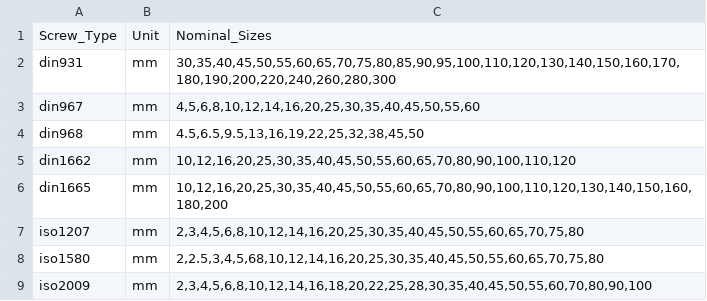
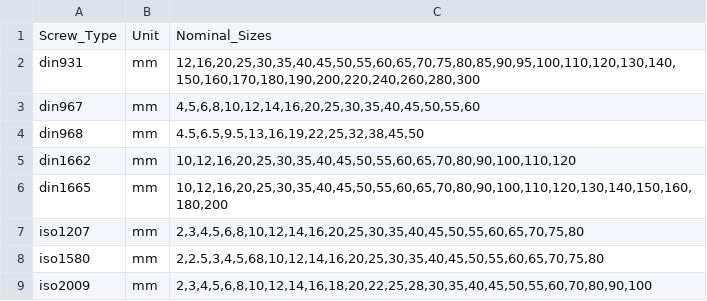
Before and after one commit to gumyr/bd_warehouse, a CSV file: src/bd_warehouse/data/nominal_screw_lengths.csv, drawn as a sheet; only a part is shown.

```diff
--- a/src/bd_warehouse/data/nominal_screw_lengths.csv
+++ b/src/bd_warehouse/data/nominal_screw_lengths.csv
@@ -1,3 +1,3 @@
 Screw_Type,Unit,Nominal_Sizes
-din931,mm,"30,35,40,45,50,55,60,65,70,75,80,85,90,95,100,110,120,130,140,150,160,170,180,190,200,220,240,260,280,300"
+din931,mm,"12,16,20,25,30,35,40,45,50,55,60,65,70,75,80,85,90,95,100,110,120,130,140,150,160,170,180,190,200,220,240,260,280,300"
 din967,mm,"4,5,6,8,10,12,14,16,20,25,30,35,40,45,50,55,60"
```
Also changed, not shown: src/bd_warehouse/data/hex_head_parameters.csv, src/bd_warehouse/data/pan_head_parameters.csv, 1 other file.
